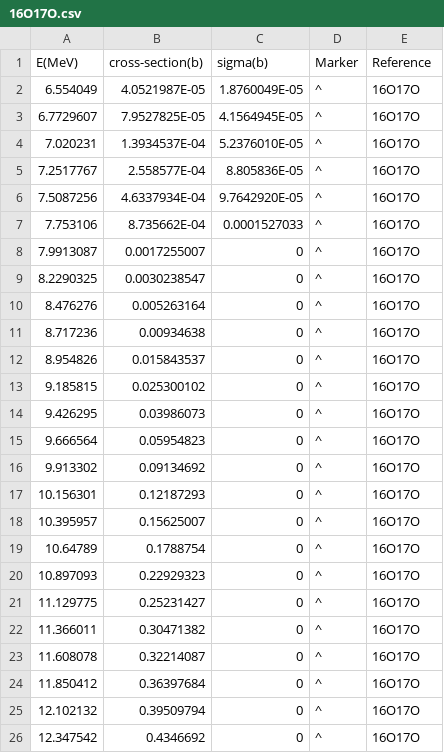
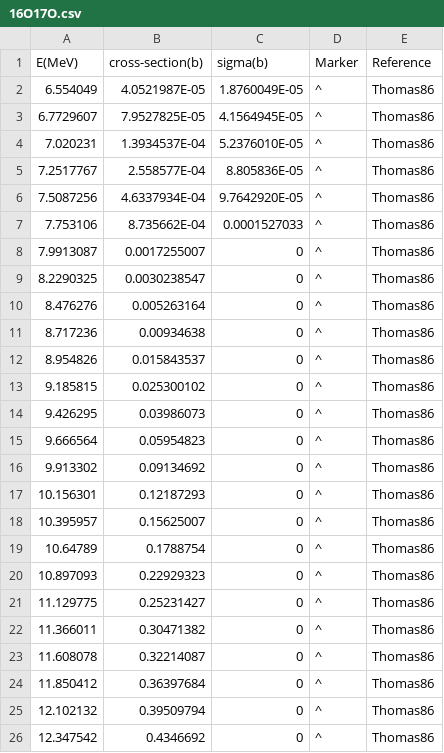
Before and after one commit to CarlosAlbertoCalvachiSalas/astrophysicalSfactors, a CSV file: Databases/ReactionData/16O17O.csv, drawn as a sheet.

```diff
--- a/Databases/ReactionData/16O17O.csv
+++ b/Databases/ReactionData/16O17O.csv
@@ -1,26 +1,26 @@
 E(MeV),cross-section(b),sigma(b),Marker,Reference
-6.554049,4.0521987E-05,1.8760049E-05,^,16O17O
-6.7729607,7.9527825E-05,4.1564945E-05,^,16O17O
-7.020231,1.3934537E-04,5.2376010E-05,^,16O17O
-7.2517767,2.558577E-04,8.805836E-05,^,16O17O
-7.5087256,4.6337934E-04,9.7642920E-05,^,16O17O
-7.753106,8.735662E-04,0.0001527033,^,16O17O
-7.9913087,0.0017255007,0,^,16O17O
-8.2290325,0.0030238547,0,^,16O17O
-8.476276,0.005263164,0,^,16O17O
-8.717236,0.00934638,0,^,16O17O
-8.954826,0.015843537,0,^,16O17O
-9.185815,0.025300102,0,^,16O17O
-9.426295,0.03986073,0,^,16O17O
-9.666564,0.05954823,0,^,16O17O
-9.913302,0.09134692,0,^,16O17O
-10.156301,0.12187293,0,^,16O17O
-10.395957,0.15625007,0,^,16O17O
-10.64789,0.1788754,0,^,16O17O
-10.897093,0.22929323,0,^,16O17O
-11.129775,0.25231427,0,^,16O17O
-11.366011,0.30471382,0,^,16O17O
-11.608078,0.32214087,0,^,16O17O
-11.850412,0.36397684,0,^,16O17O
-12.102132,0.39509794,0,^,16O17O
-12.347542,0.4346692,0,^,16O17O
+6.554049,4.0521987E-05,1.8760049E-05,^,Thomas86
+6.7729607,7.9527825E-05,4.1564945E-05,^,Thomas86
+7.020231,1.3934537E-04,5.2376010E-05,^,Thomas86
+7.2517767,2.558577E-04,8.805836E-05,^,Thomas86
+7.5087256,4.6337934E-04,9.7642920E-05,^,Thomas86
+7.753106,8.735662E-04,0.0001527033,^,Thomas86
+7.9913087,0.0017255007,0,^,Thomas86
+8.2290325,0.0030238547,0,^,Thomas86
+8.476276,0.005263164,0,^,Thomas86
+8.717236,0.00934638,0,^,Thomas86
+8.954826,0.015843537,0,^,Thomas86
+9.185815,0.025300102,0,^,Thomas86
+9.426295,0.03986073,0,^,Thomas86
+9.666564,0.05954823,0,^,Thomas86
+9.913302,0.09134692,0,^,Thomas86
+10.156301,0.12187293,0,^,Thomas86
+10.395957,0.15625007,0,^,Thomas86
+10.64789,0.1788754,0,^,Thomas86
+10.897093,0.22929323,0,^,Thomas86
+11.129775,0.25231427,0,^,Thomas86
+11.366011,0.30471382,0,^,Thomas86
+11.608078,0.32214087,0,^,Thomas86
+11.850412,0.36397684,0,^,Thomas86
+12.102132,0.39509794,0,^,Thomas86
+12.347542,0.4346692,0,^,Thomas86
```
Also changed, not shown: Databases/ReactionData/16O16Ov2.csv, Databases/ReactionData/16O17O*.csv, 2 other files.
